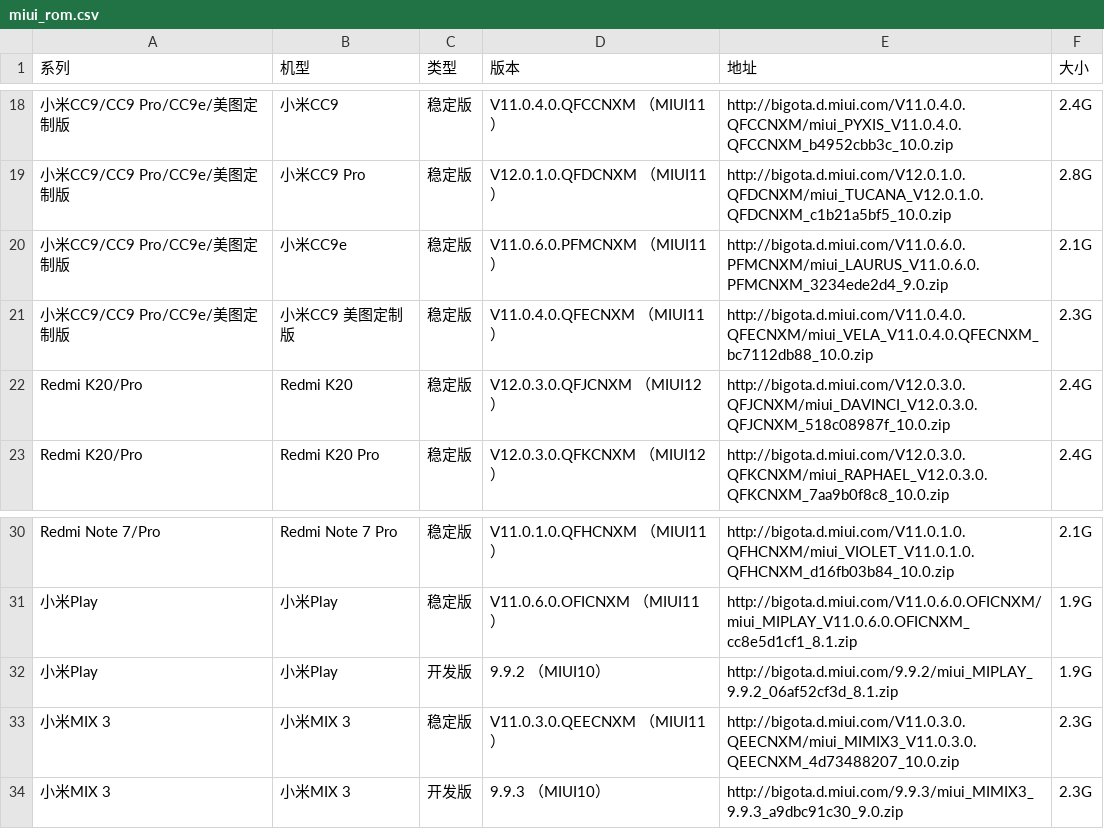
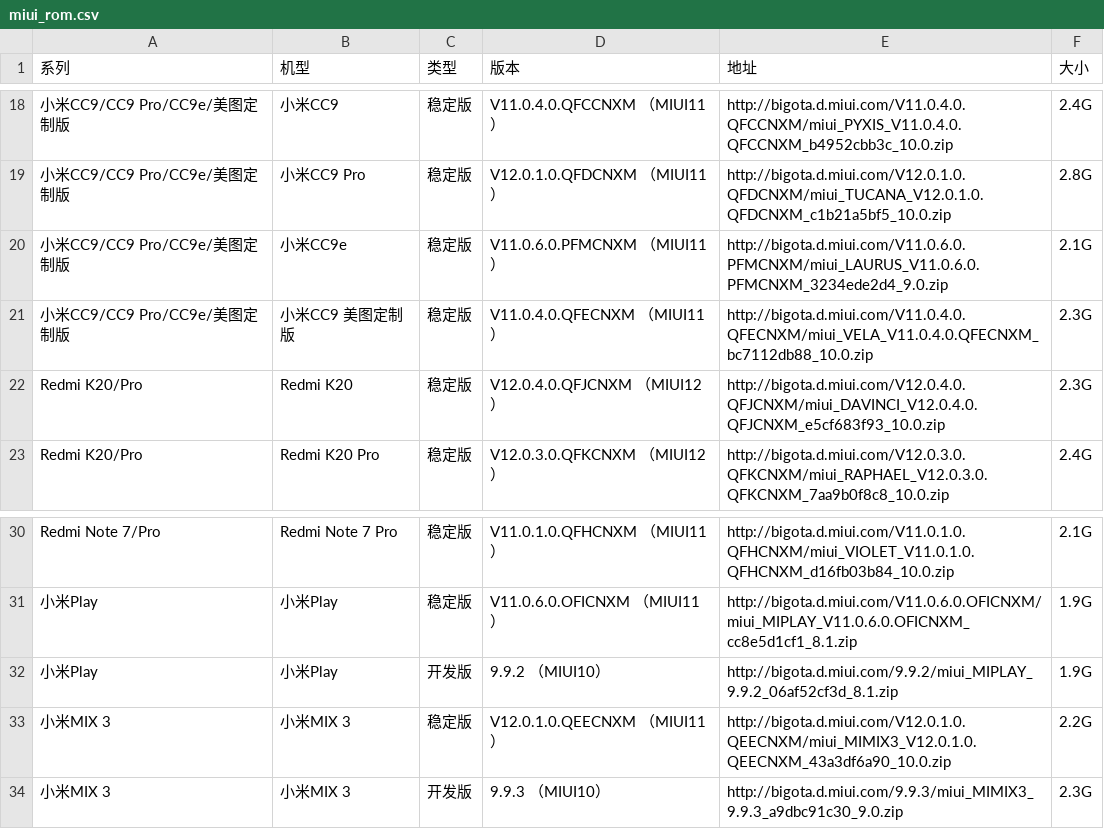
Before and after one commit to wuxianlin/get_android_data, a CSV file: data/miui_rom.csv, drawn as a sheet; only a part is shown, gaps mark what is left out; the diff names each change by its address in the sheet, - before the commit and + after, or states it on an @@ line.

```diff
--- a/data/miui_rom.csv
+++ b/data/miui_rom.csv
-D22 (版本): V12.0.3.0.QFJCNXM （MIUI12）
+D22 (版本): V12.0.4.0.QFJCNXM （MIUI12）
-E22 (地址): http://bigota.d.miui.com/V12.0.3.0.QFJCNXM/miui_DAVINCI_V12.0.3.0.QFJCNXM_518c08987f_10.0.zip
+E22 (地址): http://bigota.d.miui.com/V12.0.4.0.QFJCNXM/miui_DAVINCI_V12.0.4.0.QFJCNXM_e5cf683f93_10.0.zip
-F22 (大小): 2.4G
+F22 (大小): 2.3G
-D33 (版本): V11.0.3.0.QEECNXM （MIUI11）
+D33 (版本): V12.0.1.0.QEECNXM （MIUI11）
-E33 (地址): http://bigota.d.miui.com/V11.0.3.0.QEECNXM/miui_MIMIX3_V11.0.3.0.QEECNXM_4d73488207_10.0.zip
+E33 (地址): http://bigota.d.miui.com/V12.0.1.0.QEECNXM/miui_MIMIX3_V12.0.1.0.QEECNXM_43a3df6a90_10.0.zip
-F33 (大小): 2.3G
+F33 (大小): 2.2G
```
Also changed, not shown: data/miui_global_rom.csv, data/oneplus_rom.csv.
